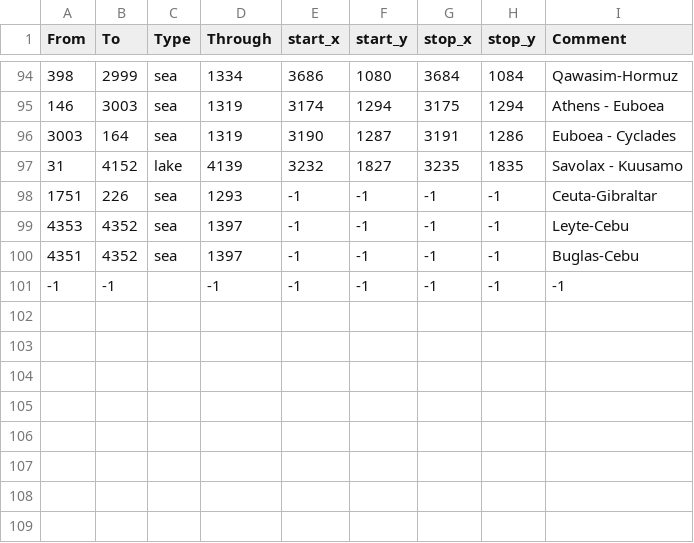
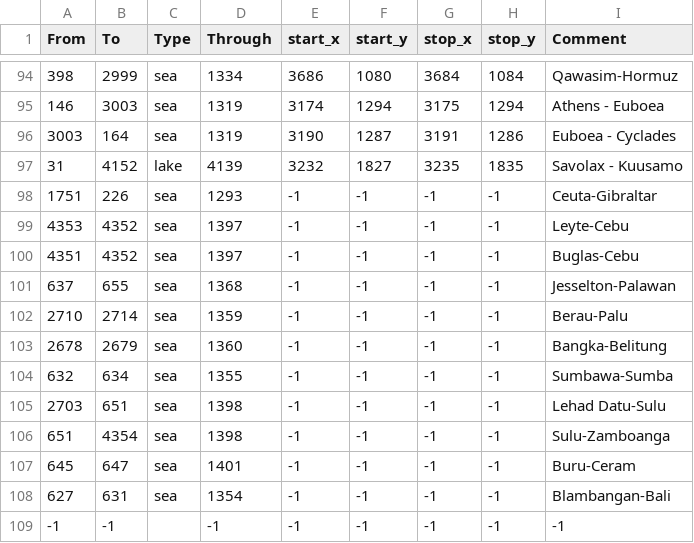
Before and after one commit to PDXMP/HashMP_CE, a CSV file: map/adjacencies.csv, drawn as a sheet; only a part is shown, gaps mark what is left out.

Commit message:
Add more straits in indonesia

```diff
--- a/map/adjacencies.csv
+++ b/map/adjacencies.csv
@@ -100,2 +100,10 @@ From;To;Type;Through;start_x;start_y;stop_x;stop_y;Comment
 4351;4352;sea;1397;-1;-1;-1;-1;Buglas-Cebu
+637;655;sea;1368;-1;-1;-1;-1;Jesselton-Palawan
+2710;2714;sea;1359;-1;-1;-1;-1;Berau-Palu
+2678;2679;sea;1360;-1;-1;-1;-1;Bangka-Belitung
+632;634;sea;1355;-1;-1;-1;-1;Sumbawa-Sumba
+2703;651;sea;1398;-1;-1;-1;-1;Lehad Datu-Sulu
+651;4354;sea;1398;-1;-1;-1;-1;Sulu-Zamboanga
+645;647;sea;1401;-1;-1;-1;-1;Buru-Ceram
+627;631;sea;1354;-1;-1;-1;-1;Blambangan-Bali
 -1;-1;;-1;-1;-1;-1;-1;-1;
```
